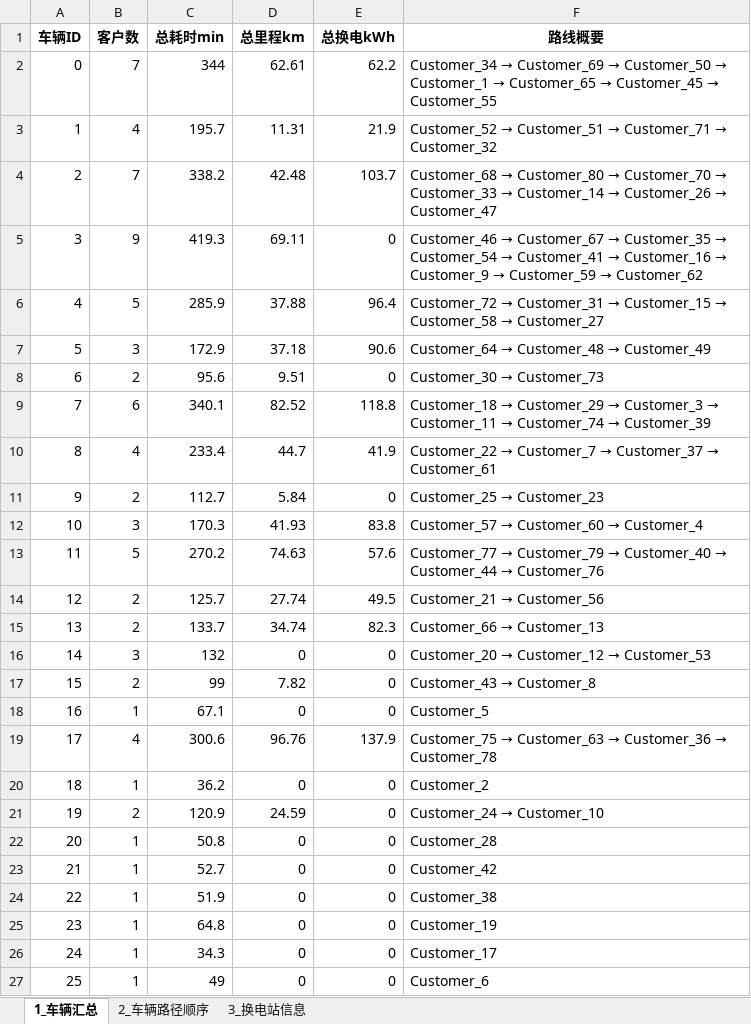
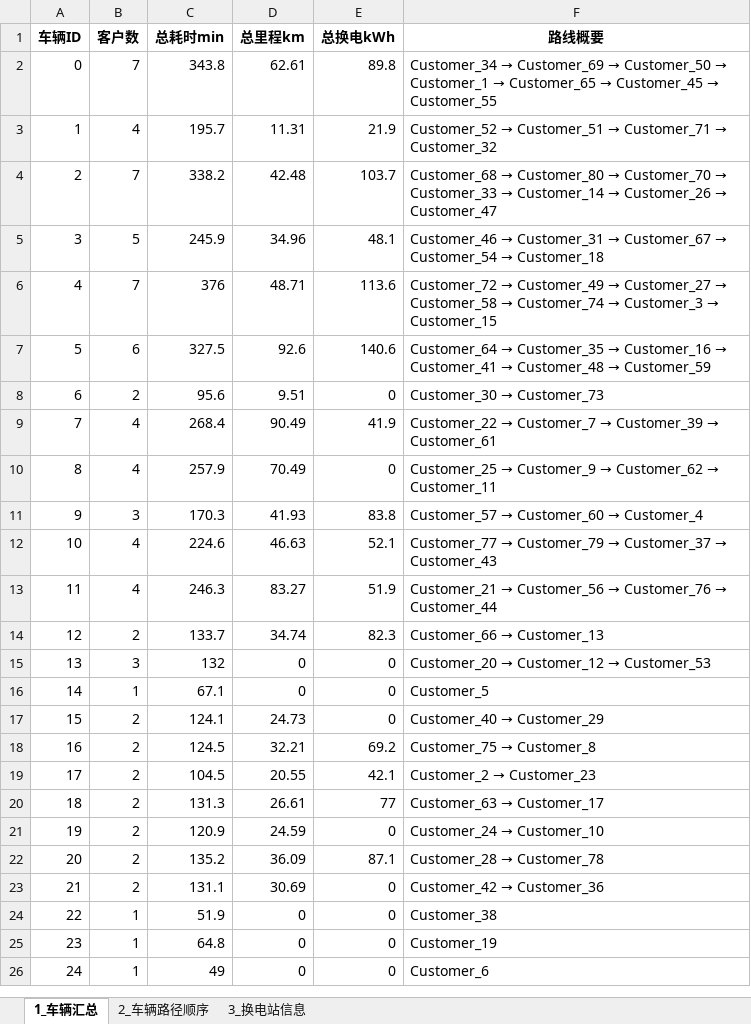
Before and after one commit to Bukanluren0618/VRP, an Excel workbook: path_schedule_result.xlsx, sheet 1_车辆汇总, drawn as a sheet; values as stored, in another font and other column widths than the file's, no borders; removed rows and columns are numbered as before the commit, all else as after; the diff names each change by its address in the sheet, - before the commit and + after, or states it on an @@ line.

```diff
--- a/path_schedule_result.xlsx (sheet 1_车辆汇总)
+++ b/path_schedule_result.xlsx (sheet 1_车辆汇总)
-C2 (总耗时min): 344
+C2 (总耗时min): 343.8
-E2 (总换电kWh): 62.2
+E2 (总换电kWh): 89.8
-row 5: 3 | 9 | 419.3 | 69.11 | 0 | Customer_46 → Customer_67 → Customer_35 → Customer_54 → Customer_41 → Customer_16 → Customer_9 → Customer_59 → Customer_62
-row 6: 4 | 5 | 285.9 | 37.88 | 96.4 | Customer_72 → Customer_31 → Customer_15 → Customer_58 → Customer_27
-row 7: 5 | 3 | 172.9 | 37.18 | 90.6 | Customer_64 → Customer_48 → Customer_49
+row 5: 3 | 5 | 245.9 | 34.96 | 48.1 | Customer_46 → Customer_31 → Customer_67 → Customer_54 → Customer_18
+row 6: 4 | 7 | 376 | 48.71 | 113.6 | Customer_72 → Customer_49 → Customer_27 → Customer_58 → Customer_74 → Customer_3 → Customer_15
+row 7: 5 | 6 | 327.5 | 92.6 | 140.6 | Customer_64 → Customer_35 → Customer_16 → Customer_41 → Customer_48 → Customer_59
-row 9: 7 | 6 | 340.1 | 82.52 | 118.8 | Customer_18 → Customer_29 → Customer_3 → Customer_11 → Customer_74 → Customer_39
@@ column A (车辆ID) renumbered from row 9 down @@
-C9 (总耗时min): 233.4
+C9 (总耗时min): 268.4
-D9 (总里程km): 44.7
+D9 (总里程km): 90.49
@@ F9 (路线概要): …Customer_7 → Customer_37 → Customer_61 → …Customer_7 → Customer_39 → Customer_61 @@
-row 11: 9 | 2 | 112.7 | 5.84 | 0 | Customer_25 → Customer_23
+row 10: 8 | 4 | 257.9 | 70.49 | 0 | Customer_25 → Customer_9 → Customer_62 → Customer_11
-row 13: 11 | 5 | 270.2 | 74.63 | 57.6 | Customer_77 → Customer_79 → Customer_40 → Customer_44 → Customer_76
-row 14: 12 | 2 | 125.7 | 27.74 | 49.5 | Customer_21 → Customer_56
+row 12: 10 | 4 | 224.6 | 46.63 | 52.1 | Customer_77 → Customer_79 → Customer_37 → Customer_43
+row 13: 11 | 4 | 246.3 | 83.27 | 51.9 | Customer_21 → Customer_56 → Customer_76 → Customer_44
-row 17: 15 | 2 | 99 | 7.82 | 0 | Customer_43 → Customer_8
-row 19: 17 | 4 | 300.6 | 96.76 | 137.9 | Customer_75 → Customer_63 → Customer_36 → Customer_78
-row 20: 18 | 1 | 36.2 | 0 | 0 | Customer_2
+row 17: 15 | 2 | 124.1 | 24.73 | 0 | Customer_40 → Customer_29
+row 18: 16 | 2 | 124.5 | 32.21 | 69.2 | Customer_75 → Customer_8
+row 19: 17 | 2 | 104.5 | 20.55 | 42.1 | Customer_2 → Customer_23
+row 20: 18 | 2 | 131.3 | 26.61 | 77 | Customer_63 → Customer_17
-row 22: 20 | 1 | 50.8 | 0 | 0 | Customer_28
-row 23: 21 | 1 | 52.7 | 0 | 0 | Customer_42
+row 22: 20 | 2 | 135.2 | 36.09 | 87.1 | Customer_28 → Customer_78
+row 23: 21 | 2 | 131.1 | 30.69 | 0 | Customer_42 → Customer_36
-row 26: 24 | 1 | 34.3 | 0 | 0 | Customer_17
```
Also changed, not shown: sheet 2_车辆路径顺序, sheet 3_换电站信息, data_bpr.xlsx, grid_bus_voltage.xlsx, 3 other files.
